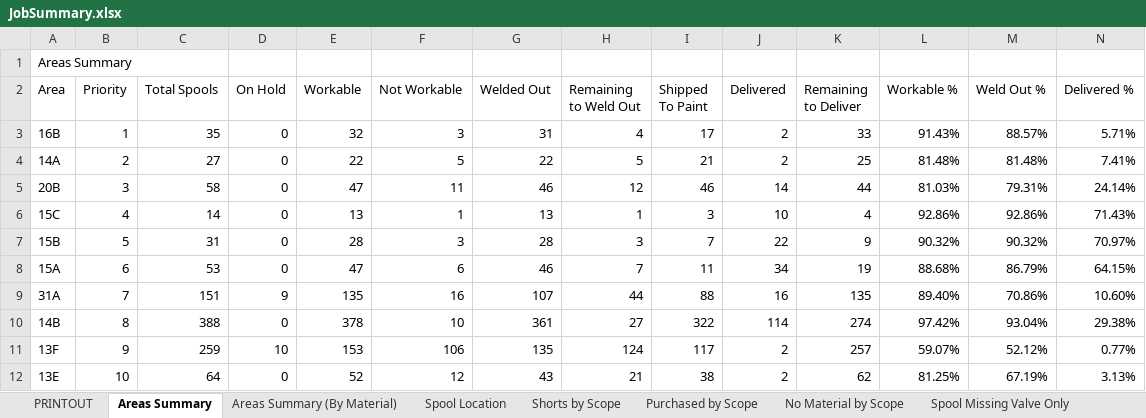
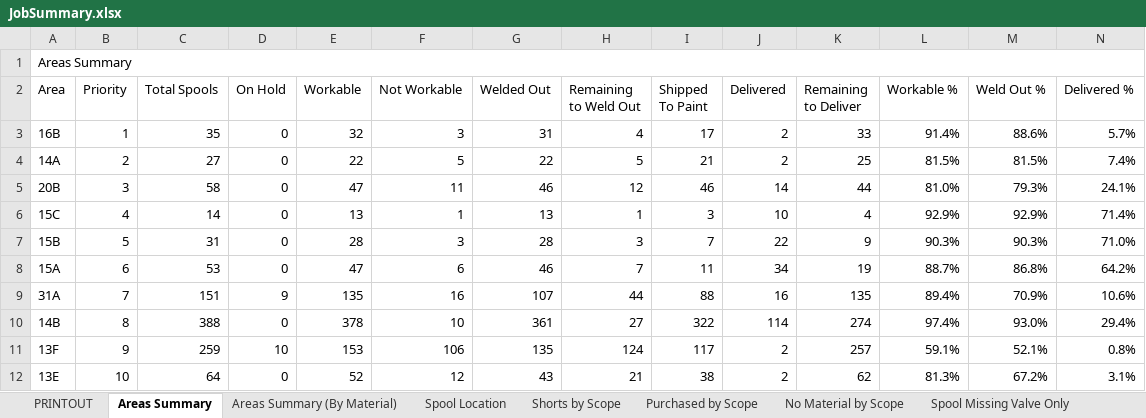
Before and after one commit to kmccun2/react-redux-template, an Excel workbook: database/6951/JobSummary.xlsx, sheet Areas Summary, drawn as a sheet; only a part is shown; values as stored, in another font and other column widths than the file's, no cell formats; the diff covers the shown part only; the diff names each change by its address in the sheet, - before the commit and + after, or states it on an @@ line.

```diff
--- a/database/6951/JobSummary.xlsx (sheet Areas Summary)
+++ b/database/6951/JobSummary.xlsx (sheet Areas Summary)
+A1:N1 merged
-L3 (Workable %): 91.43%
+L3 (Workable %): 91.4%
-M3 (Weld Out %): 88.57%
+M3 (Weld Out %): 88.6%
-N3 (Delivered %): 5.71%
+N3 (Delivered %): 5.7%
-L4 (Workable %): 81.48%
+L4 (Workable %): 81.5%
-M4 (Weld Out %): 81.48%
+M4 (Weld Out %): 81.5%
-N4 (Delivered %): 7.41%
+N4 (Delivered %): 7.4%
-L5 (Workable %): 81.03%
+L5 (Workable %): 81.0%
-M5 (Weld Out %): 79.31%
+M5 (Weld Out %): 79.3%
-N5 (Delivered %): 24.14%
+N5 (Delivered %): 24.1%
-L6 (Workable %): 92.86%
+L6 (Workable %): 92.9%
-M6 (Weld Out %): 92.86%
+M6 (Weld Out %): 92.9%
-N6 (Delivered %): 71.43%
+N6 (Delivered %): 71.4%
-L7 (Workable %): 90.32%
+L7 (Workable %): 90.3%
-M7 (Weld Out %): 90.32%
+M7 (Weld Out %): 90.3%
-N7 (Delivered %): 70.97%
+N7 (Delivered %): 71.0%
-L8 (Workable %): 88.68%
+L8 (Workable %): 88.7%
-M8 (Weld Out %): 86.79%
+M8 (Weld Out %): 86.8%
-N8 (Delivered %): 64.15%
+N8 (Delivered %): 64.2%
-L9 (Workable %): 89.40%
+L9 (Workable %): 89.4%
-M9 (Weld Out %): 70.86%
+M9 (Weld Out %): 70.9%
-N9 (Delivered %): 10.60%
+N9 (Delivered %): 10.6%
-L10 (Workable %): 97.42%
+L10 (Workable %): 97.4%
-M10 (Weld Out %): 93.04%
+M10 (Weld Out %): 93.0%
-N10 (Delivered %): 29.38%
+N10 (Delivered %): 29.4%
-L11 (Workable %): 59.07%
+L11 (Workable %): 59.1%
-M11 (Weld Out %): 52.12%
+M11 (Weld Out %): 52.1%
-N11 (Delivered %): 0.77%
+N11 (Delivered %): 0.8%
-L12 (Workable %): 81.25%
+L12 (Workable %): 81.3%
-M12 (Weld Out %): 67.19%
+M12 (Weld Out %): 67.2%
-N12 (Delivered %): 3.13%
+N12 (Delivered %): 3.1%
```
Also changed, not shown: 24 edited cells elsewhere in this sheet, sheet Areas Summary (By Material), sheet Discrepancies, sheet PRINTOUT, cell formats, 7 other files.
